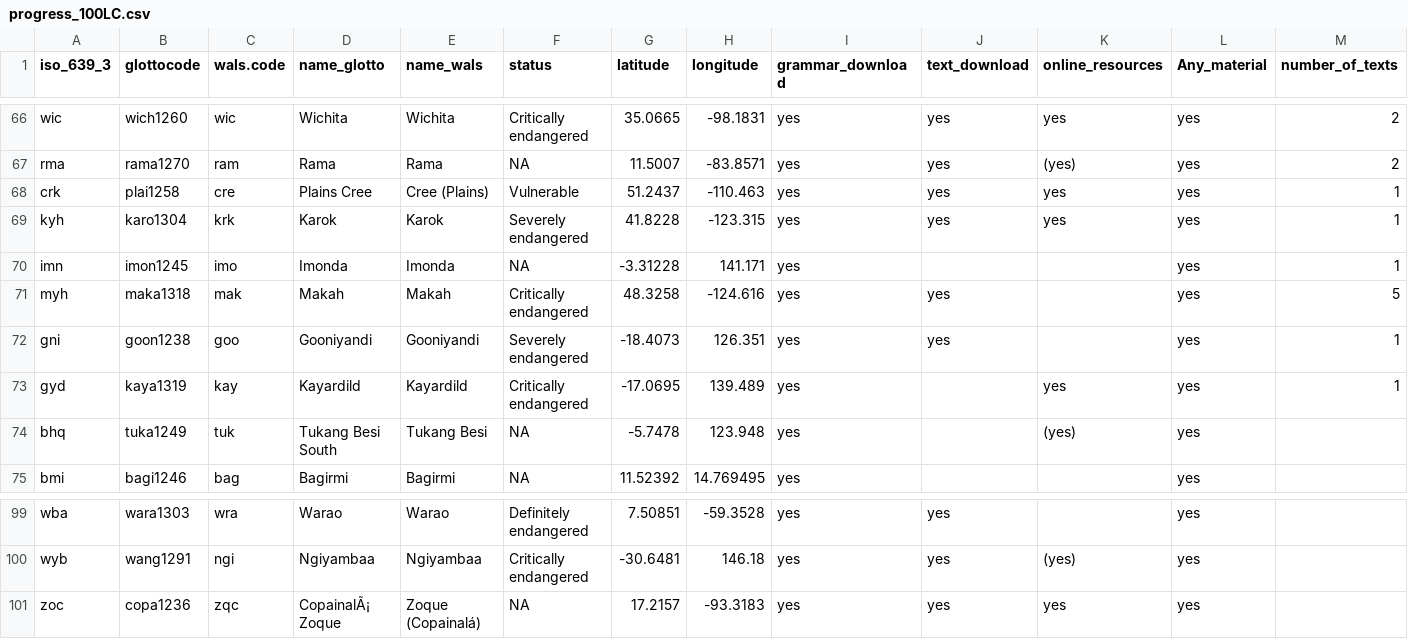
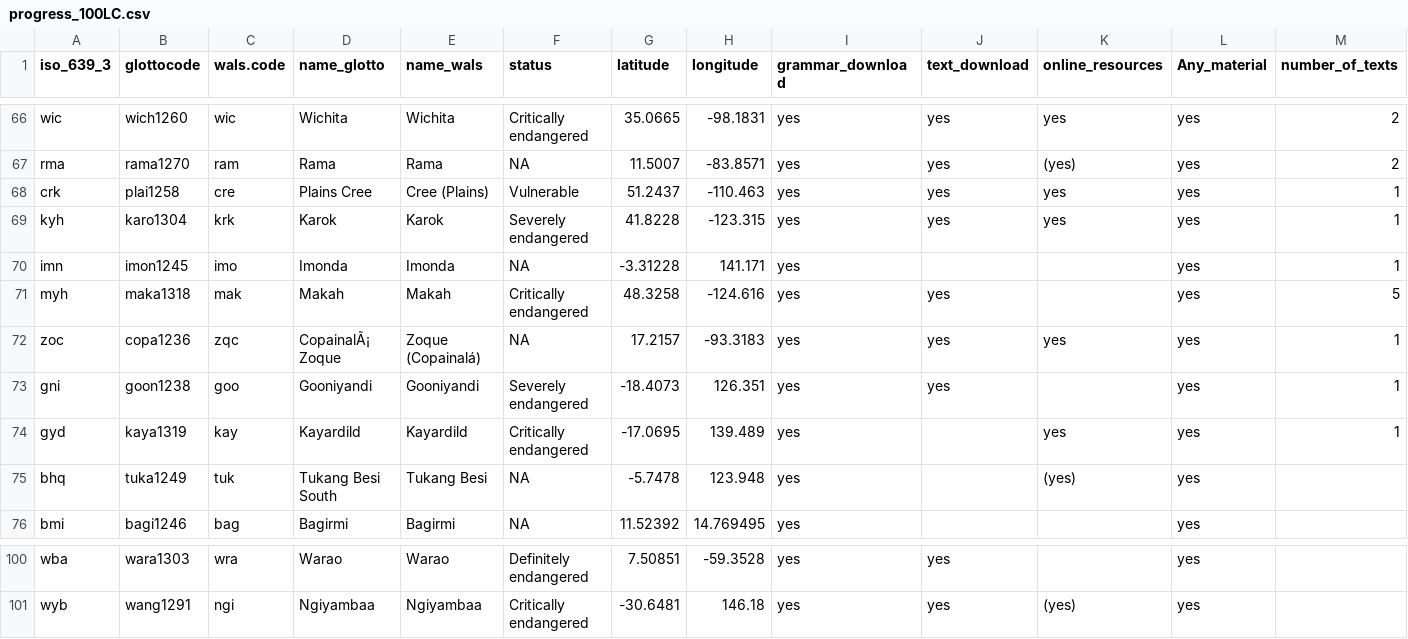
Before and after one commit to MorphDiv/TeDDi_sample, a CSV file: LangInfo/progress_100LC.csv, drawn as a sheet; only a part is shown, gaps mark what is left out; removed rows and columns are numbered as before the commit, all else as after; rows hold the shown columns only; the diff names each change by its address in the sheet, - before the commit and + after, or states it on an @@ line.

Commit message:
updated progress file

```diff
--- a/LangInfo/progress_100LC.csv
+++ b/LangInfo/progress_100LC.csv
+row 72: zoc | copa1236 | zqc | CopainalÃ¡ Zoque | Zoque (Copainalá) | NA | 17.2157 | -93.3183 | yes | yes | yes | yes | 1
-row 101: zoc | copa1236 | zqc | CopainalÃ¡ Zoque | Zoque (Copainalá) | NA | 17.2157 | -93.3183 | yes | yes | yes | yes
```
